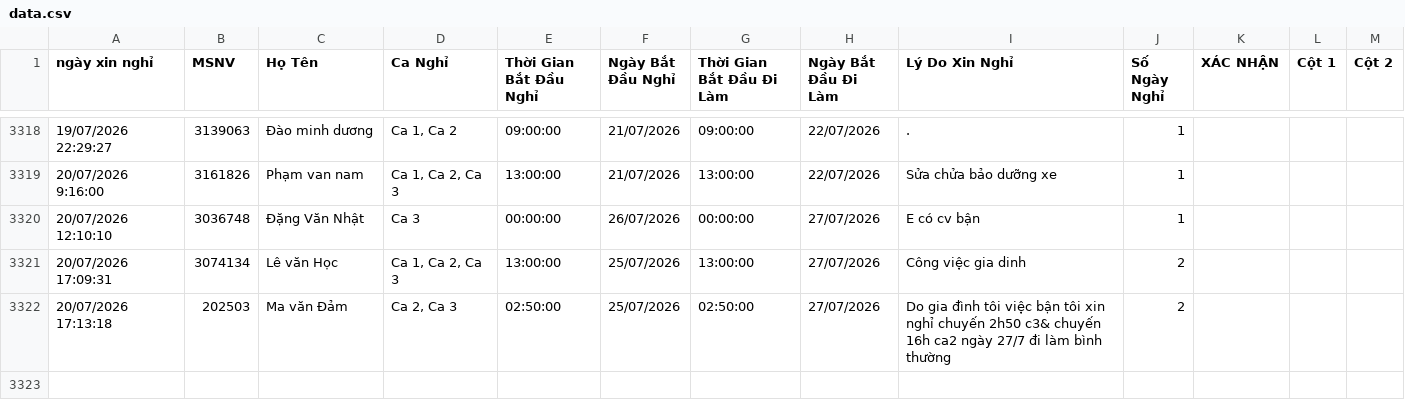
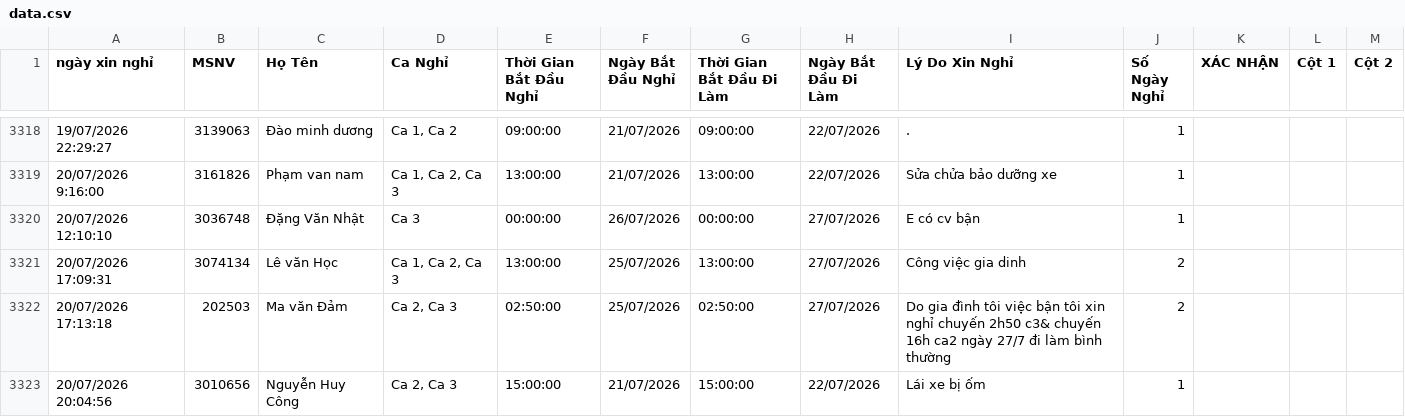
Before and after one commit to thai173042763-droid/lichnghi, a CSV file: data.csv, drawn as a sheet; only a part is shown, gaps mark what is left out; the diff names each change by its address in the sheet, - before the commit and + after, or states it on an @@ line.

```diff
--- a/data.csv
+++ b/data.csv
+row 3323: 20/07/2026 20:04:56 | 3010656 | Nguyễn Huy Công | Ca 2, Ca 3 | 15:00:00 | 21/07/2026 | 15:00:00 | 22/07/2026 | Lái xe bị ốm | 1
```
Also changed, not shown: 1 other file.
